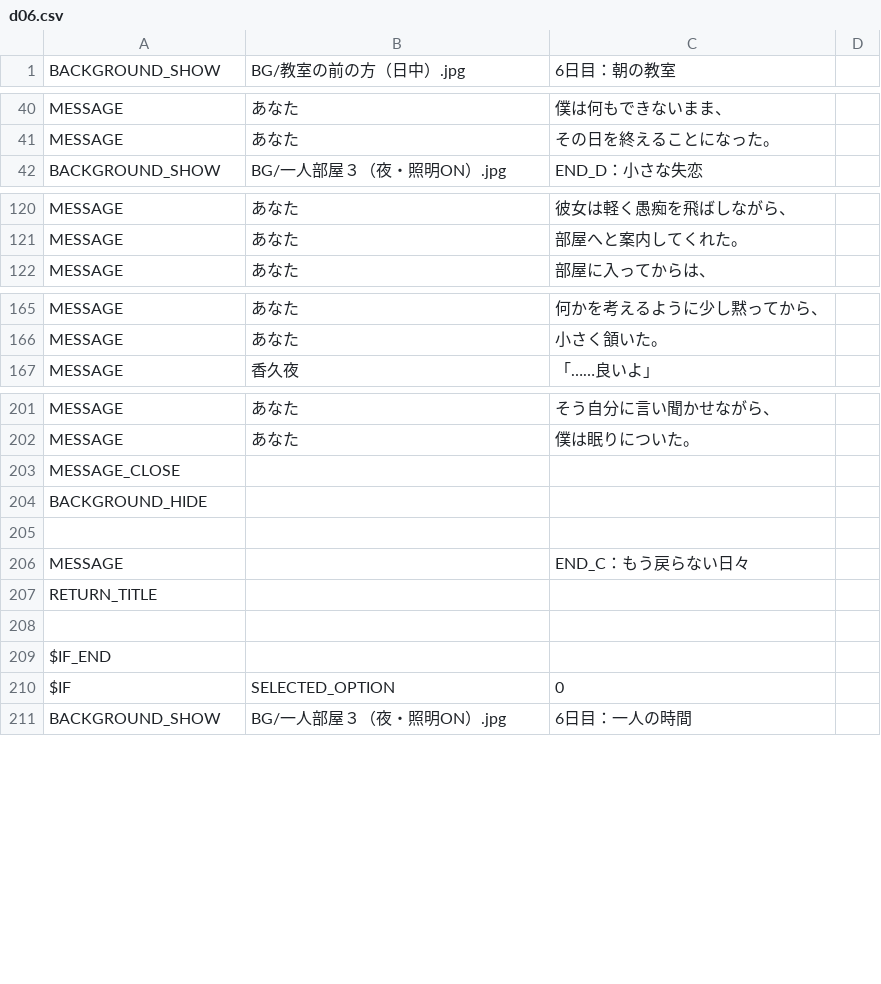
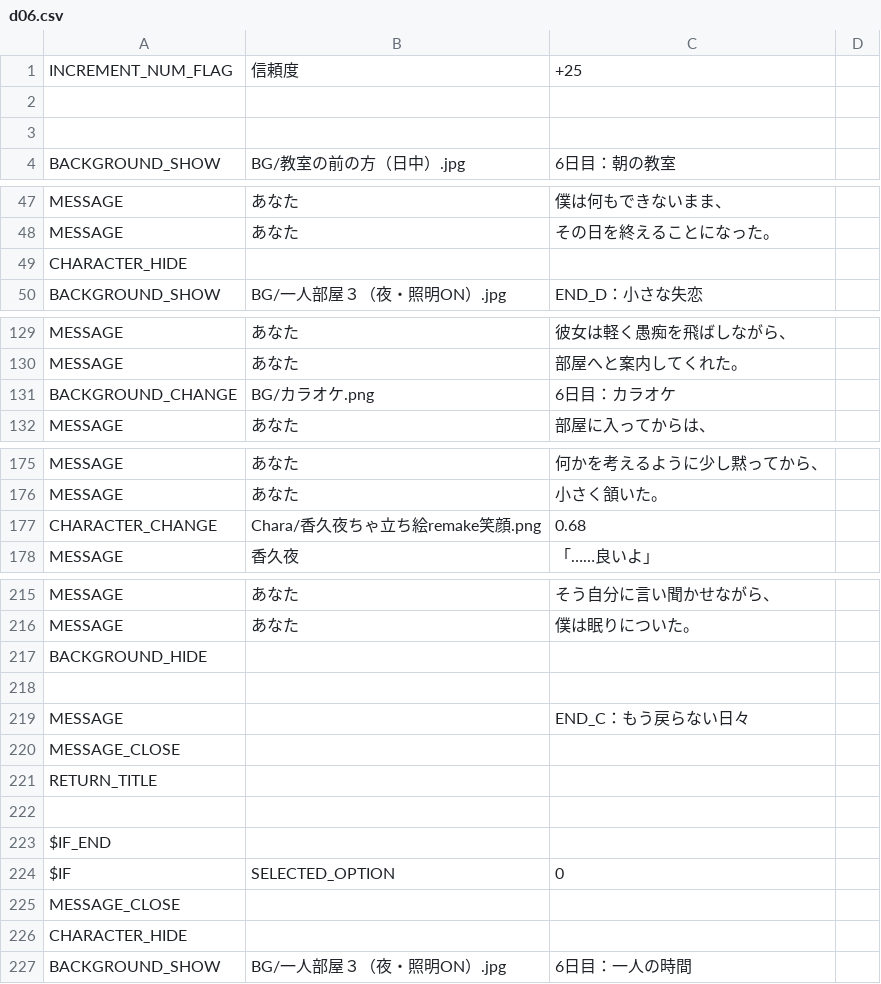
Before and after one commit to maco-miyamagun/novel_game, a CSV file: resources/ScenarioScript/d06.csv, drawn as a sheet; only a part is shown, gaps mark what is left out; the diff covers the shown part only.

```diff
--- a/resources/ScenarioScript/d06.csv
+++ b/resources/ScenarioScript/d06.csv
@@ -1 +1,4 @@
+INCREMENT_NUM_FLAG,信頼度,+25
+
+
 BACKGROUND_SHOW,BG/教室の前の方（日中）.jpg,6日目：朝の教室
@@ -41,2 +48,3 @@ MESSAGE,あなた,僕は何もできないまま、
 MESSAGE,あなた,その日を終えることになった。
+CHARACTER_HIDE,
 BACKGROUND_SHOW,BG/一人部屋３（夜・照明ON）.jpg,END_D：小さな失恋
@@ -121,2 +130,3 @@ MESSAGE,あなた,彼女は軽く愚痴を飛ばしながら、
 MESSAGE,あなた,部屋へと案内してくれた。
+BACKGROUND_CHANGE,BG/カラオケ.png,6日目：カラオケ
 MESSAGE,あなた,部屋に入ってからは、
@@ -166,2 +176,3 @@ MESSAGE,あなた,何かを考えるように少し黙ってから、
 MESSAGE,あなた,小さく頷いた。
+CHARACTER_CHANGE,Chara/香久夜ちゃ立ち絵remake笑顔.png,0.68
 MESSAGE,香久夜,「……良いよ」
@@ -202,3 +216,2 @@ MESSAGE,あなた,そう自分に言い聞かせながら、
 MESSAGE,あなた,僕は眠りについた。
-MESSAGE_CLOSE
 BACKGROUND_HIDE
@@ -206,2 +219,3 @@ BACKGROUND_HIDE
 MESSAGE,,END_C：もう戻らない日々
+MESSAGE_CLOSE
 RETURN_TITLE,
@@ -210,2 +224,4 @@ $IF_END
 $IF,SELECTED_OPTION,0
+MESSAGE_CLOSE,
+CHARACTER_HIDE,
 BACKGROUND_SHOW,BG/一人部屋３（夜・照明ON）.jpg,6日目：一人の時間
```
Also changed, not shown: 10 added rows, 1 removed row, 1 moved row and 2 edited cells elsewhere in this file, resources/ScenarioScript/d01.csv, resources/ScenarioScript/d02.csv, 9 other files.
